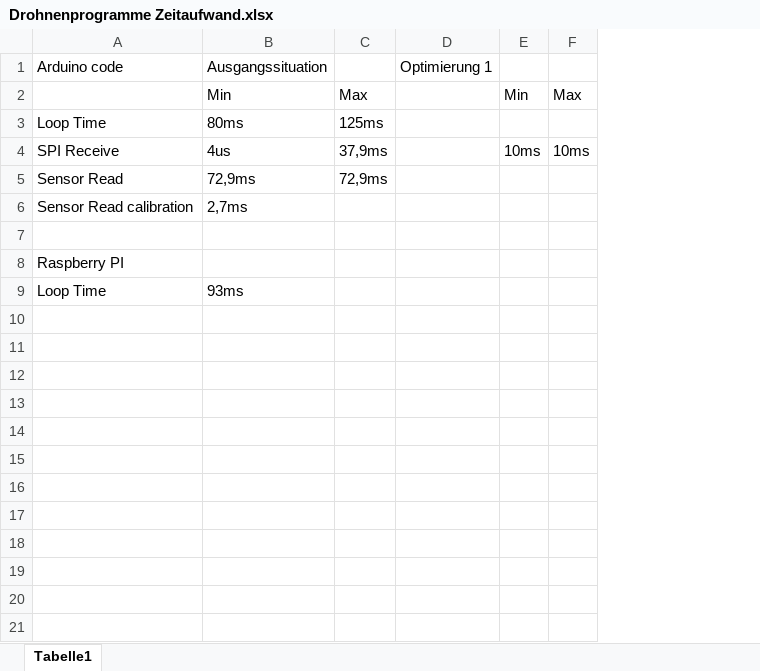
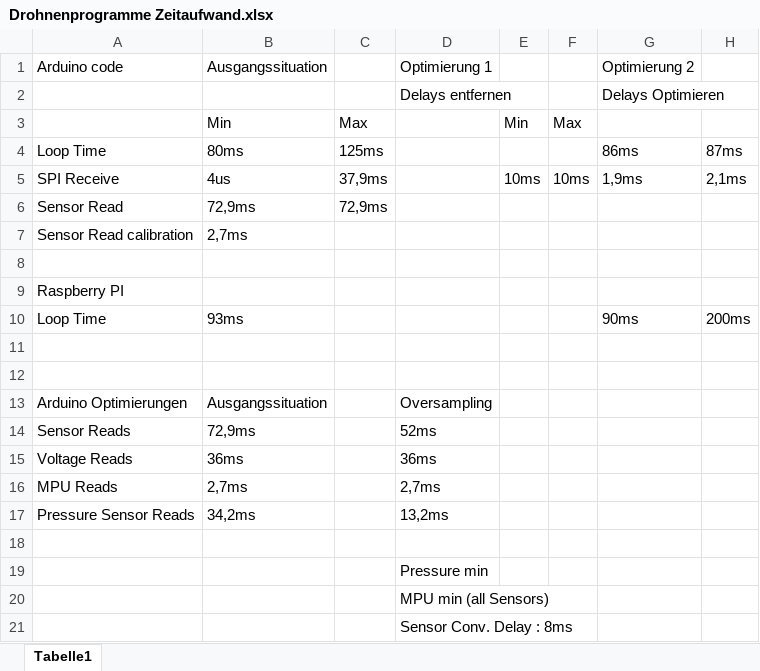
Before and after one commit to KoehlerT/Drohne, an Excel workbook: Drohne/Drohnenprogramme Zeitaufwand.xlsx, sheet Tabelle1, drawn as a sheet; values as stored, in another font and other column widths than the file's, no borders; removed rows and columns are numbered as before the commit, all else as after; the diff names each change by its address in the sheet, - before the commit and + after, or states it on an @@ line.

Commit message:
Nachforschungen Sensorlesedauer

```diff
--- a/Drohne/Drohnenprogramme Zeitaufwand.xlsx (sheet Tabelle1)
+++ b/Drohne/Drohnenprogramme Zeitaufwand.xlsx (sheet Tabelle1)
-column D, row 1: Optimierung 1
+column D, row 1: Optimierung 1
+column G, row 1: Optimierung 2; rows 4-10: 86ms | 1,9ms |  |  |  |  | 90ms
+column H, rows 4-10: 87ms | 2,1ms |  |  |  |  | 200ms
+row 2:  |  |  | Delays entfernen |  |  | Delays Optimieren
+row 11: (empty)
+row 12: (empty)
+row 13: Arduino Optimierungen | Ausgangssituation |  | Oversampling
+row 14: Sensor Reads | 72,9ms |  | 52ms
+row 15: Voltage Reads | 36ms |  | 36ms
+row 16: MPU Reads | 2,7ms |  | 2,7ms
+row 17: Pressure Sensor Reads | 34,2ms |  | 13,2ms
+row 18: (empty)
+row 19:  |  |  | Pressure min
+row 20:  |  |  | MPU min (all Sensors)
+row 21:  |  |  | Sensor Conv. Delay : 8ms
```
Also changed, not shown: Teile.xlsx, Webseiten-abschreiben.xlsx, 3 other files.
